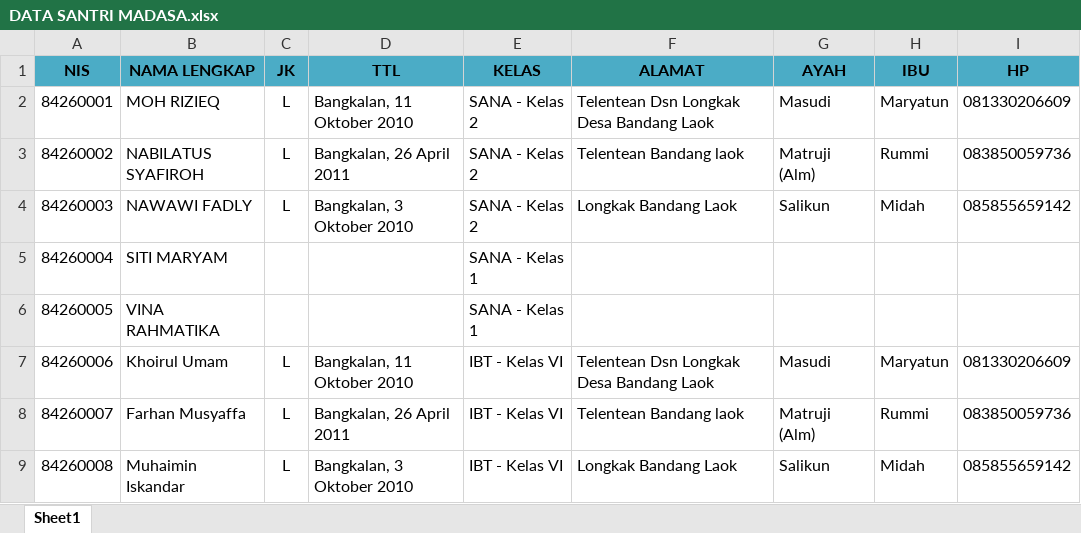
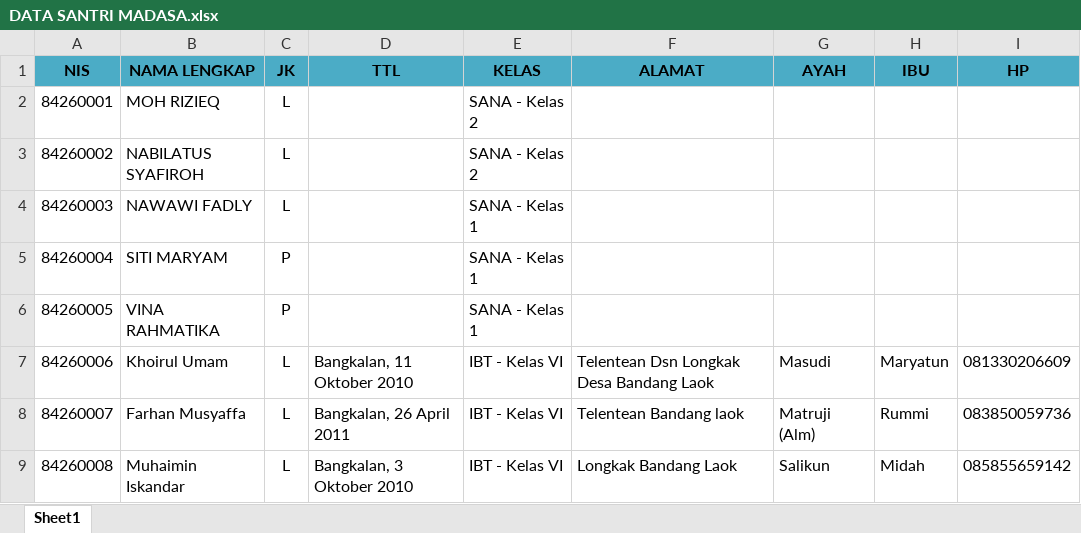
Before and after one commit to semoljeh/madasa, an Excel workbook: santri/DATA SANTRI MADASA.xlsx, sheet Sheet1, drawn as a sheet; only a part is shown; values as stored, in another font and other column widths than the file's, no borders; the diff names each change by its address in the sheet, - before the commit and + after, or states it on an @@ line.

```diff
--- a/santri/DATA SANTRI MADASA.xlsx (sheet Sheet1)
+++ b/santri/DATA SANTRI MADASA.xlsx (sheet Sheet1)
-D2 (TTL): Bangkalan, 11 Oktober 2010
+D2 (TTL): (empty)
-F2 (ALAMAT): Telentean Dsn Longkak Desa Bandang Laok
+F2 (ALAMAT): (empty)
-G2 (AYAH): Masudi
+G2 (AYAH): (empty)
-H2 (IBU): Maryatun
+H2 (IBU): (empty)
-I2 (HP): 081330206609
+I2 (HP): (empty)
-D3 (TTL): Bangkalan, 26 April 2011
+D3 (TTL): (empty)
-F3 (ALAMAT): Telentean Bandang laok
+F3 (ALAMAT): (empty)
-G3 (AYAH): Matruji (Alm)
+G3 (AYAH): (empty)
-H3 (IBU): Rummi
+H3 (IBU): (empty)
-I3 (HP): 083850059736
+I3 (HP): (empty)
-D4 (TTL): Bangkalan, 3 Oktober 2010
+D4 (TTL): (empty)
-E4 (KELAS): SANA - Kelas 2
+E4 (KELAS): SANA - Kelas 1
-F4 (ALAMAT): Longkak Bandang Laok
+F4 (ALAMAT): (empty)
-G4 (AYAH): Salikun
+G4 (AYAH): (empty)
-H4 (IBU): Midah
+H4 (IBU): (empty)
-I4 (HP): 085855659142
+I4 (HP): (empty)
-C5:C6 (JK): (empty)
+C5:C6 (JK): P
```
Also changed, not shown: 7 other files.
